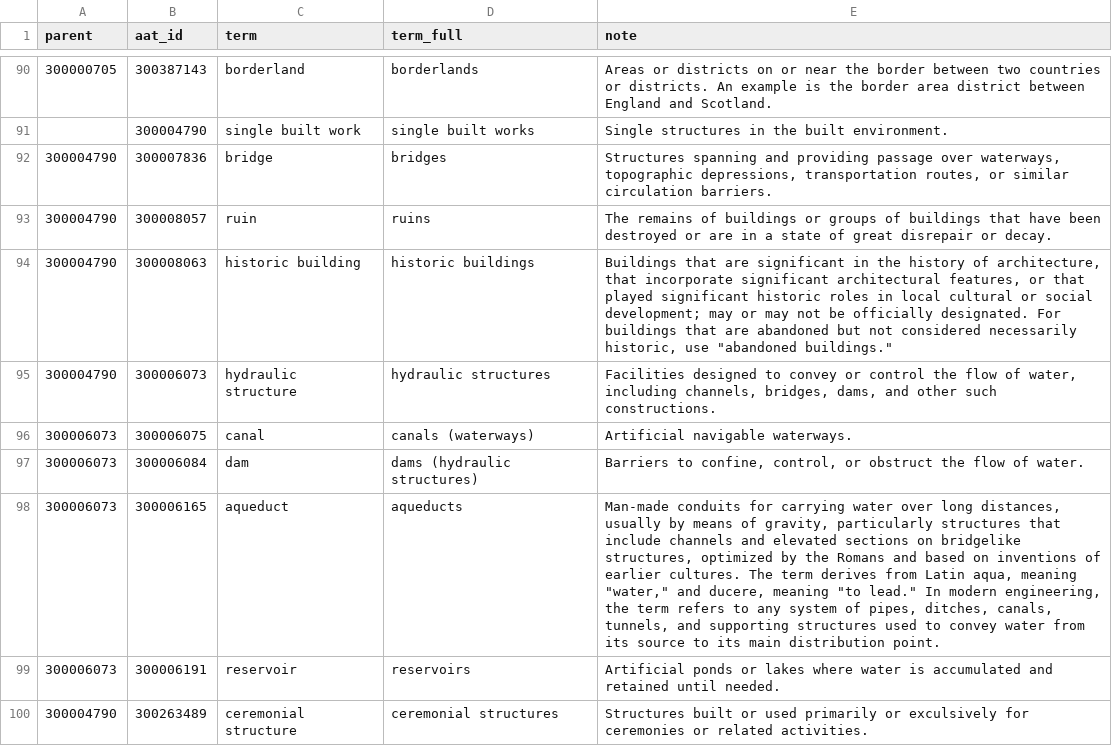
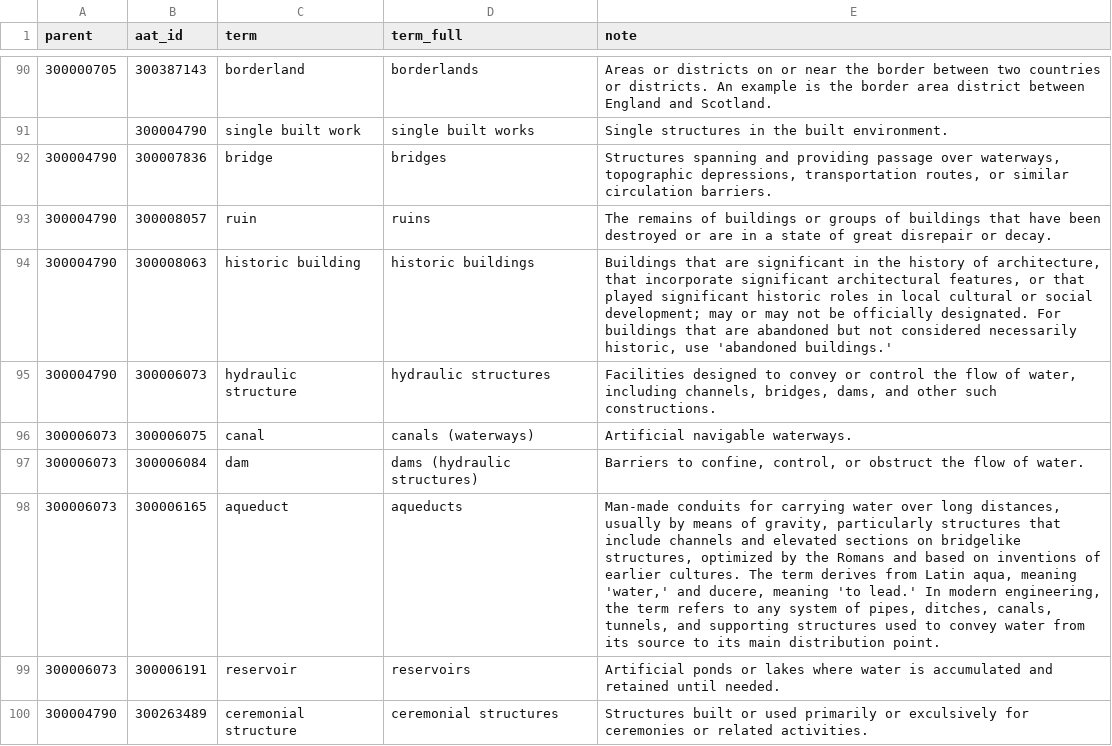
Before and after one commit to LinkedPasts/linked-places-format, a TSV file: feature-types-AAT_20230312.tsv, drawn as a sheet; only a part is shown, gaps mark what is left out; the diff covers the shown part only.

Commit message:
Update feature-types-AAT_20230312.tsv

```diff
--- a/feature-types-AAT_20230312.tsv
+++ b/feature-types-AAT_20230312.tsv
@@ -93,3 +93,3 @@ parent	aat_id	term	term_full	note
 300004790	300008057	ruin	ruins	The remains of buildings or groups of buildings that have been destroyed or are in a state of great disrepair or decay.
-300004790	300008063	historic building	historic buildings	Buildings that are significant in the history of architecture, that incorporate significant architectural features, or that played significant historic roles in local cultural or social development; may or may not be officially designated. For buildings that are abandoned but not considered necessarily historic, use "abandoned buildings."
+300004790	300008063	historic building	historic buildings	Buildings that are significant in the history of architecture, that incorporate significant architectural features, or that played significant historic roles in local cultural or social development; may or may not be officially designated. For buildings that are abandoned but not considered necessarily historic, use 'abandoned buildings.'
 300004790	300006073	hydraulic structure	hydraulic structures	Facilities designed to convey or control the flow of water, including channels, bridges, dams, and other such constructions.
@@ -97,3 +97,3 @@ parent	aat_id	term	term_full	note
 300006073	300006084	dam	dams (hydraulic structures)	Barriers to confine, control, or obstruct the flow of water.
-300006073	300006165	aqueduct	aqueducts	Man-made conduits for carrying water over long distances, usually by means of gravity, particularly structures that include channels and elevated sections on bridgelike structures, optimized by the Romans and based on inventions of earlier cultures. The term derives from Latin aqua, meaning "water," and ducere, meaning "to lead." In modern engineering, the term refers to any system of pipes, ditches, canals, tunnels, and supporting structures used to convey water from its source to its main distribution point.
+300006073	300006165	aqueduct	aqueducts	Man-made conduits for carrying water over long distances, usually by means of gravity, particularly structures that include channels and elevated sections on bridgelike structures, optimized by the Romans and based on inventions of earlier cultures. The term derives from Latin aqua, meaning 'water,' and ducere, meaning 'to lead.' In modern engineering, the term refers to any system of pipes, ditches, canals, tunnels, and supporting structures used to convey water from its source to its main distribution point.
 300006073	300006191	reservoir	reservoirs	Artificial ponds or lakes where water is accumulated and retained until needed.
```
Also changed, not shown: 25 edited cells elsewhere in this file.
